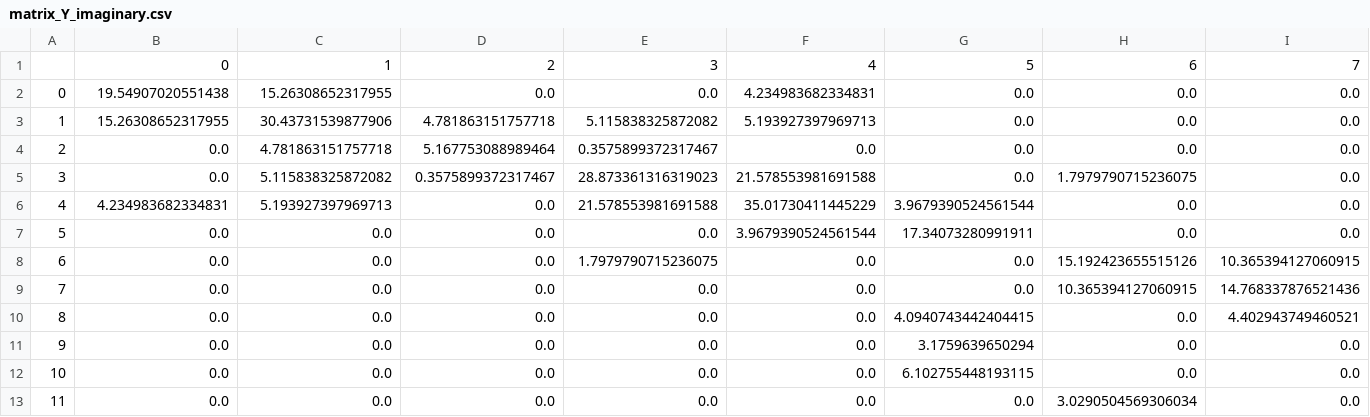
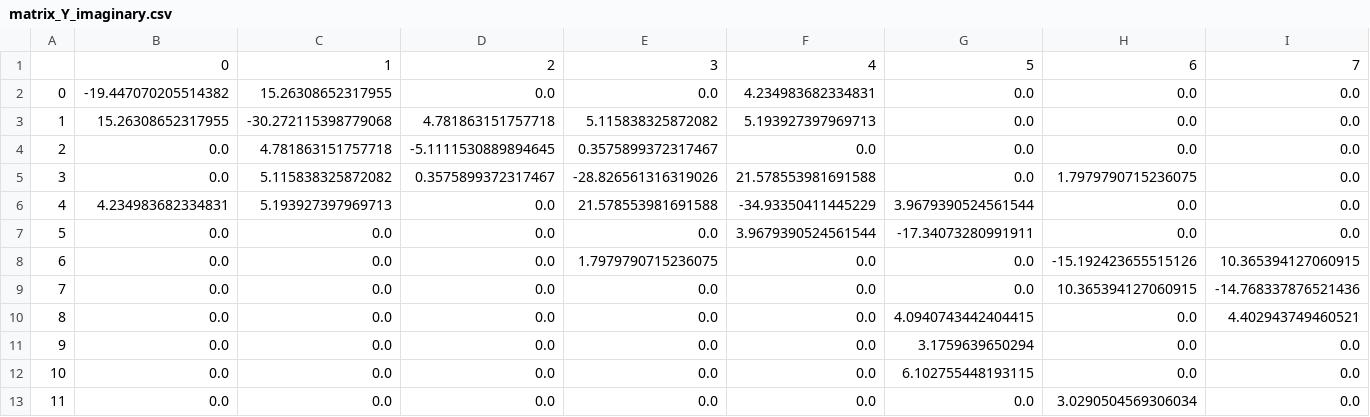
Before and after one commit to MichaelStickels/Newton-Raphson_Power_Flow_Solver, a CSV file: Program/output/matrix_Y_imaginary.csv, drawn as a sheet; only a part is shown; the diff covers the shown part only; the diff names each change by its address in the sheet, - before the commit and + after, or states it on an @@ line.

Commit message:
Generate new Y matrix CSVs for checking

```diff
--- a/Program/output/matrix_Y_imaginary.csv
+++ b/Program/output/matrix_Y_imaginary.csv
-B2: 19.54907020551438
+B2: -19.447070205514382
-C3: 30.43731539877906
+C3: -30.272115398779068
-D4: 5.167753088989464
+D4: -5.1111530889894645
-E5: 28.873361316319023
+E5: -28.826561316319026
-F6: 35.01730411445229
+F6: -34.93350411445229
-G7: 17.34073280991911
+G7: -17.34073280991911
-H8: 15.192423655515126
+H8: -15.192423655515126
-I9: 14.768337876521436
+I9: -14.768337876521436
```
Also changed, not shown: 4 edited cells elsewhere in this file, Program/output/matrix_Y_real.csv, 1 other file.
